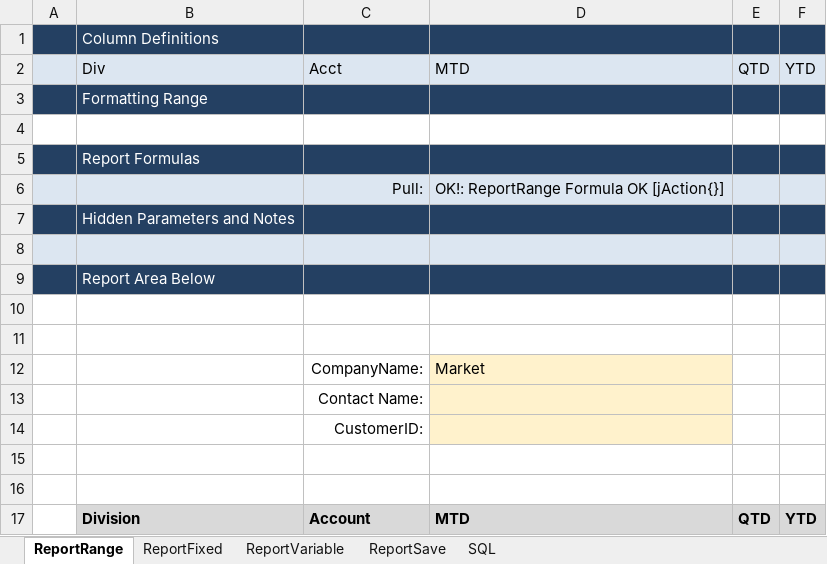
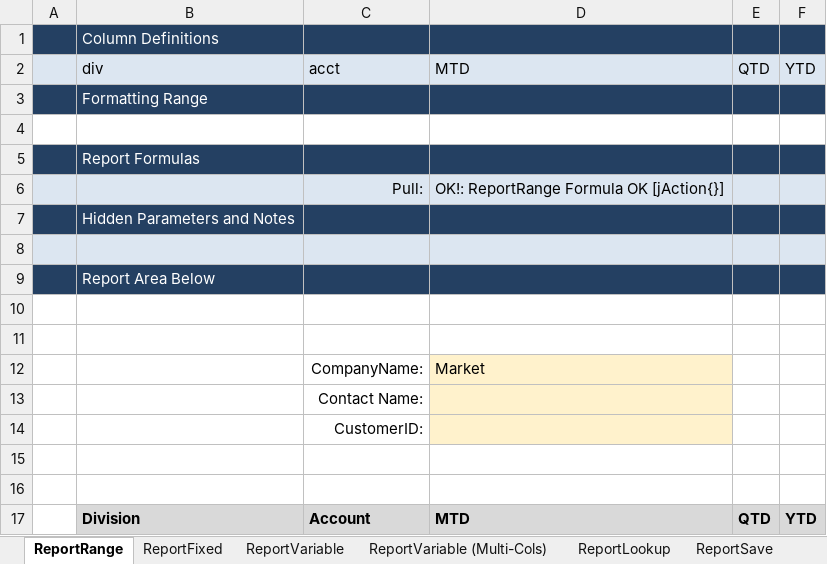
Before and after one commit to GoInterject/ids-dotnet-api, an Excel workbook: interject.data.api/Examples/example.xlsx, sheet ReportRange, drawn as a sheet; values as stored, in another font and other column widths than the file's, no borders; the diff names each change by its address in the sheet, - before the commit and + after, or states it on an @@ line.

```diff
--- a/interject.data.api/Examples/example.xlsx (sheet ReportRange)
+++ b/interject.data.api/Examples/example.xlsx (sheet ReportRange)
+sheet tab: ReportVariable (Multi-Cols)
+sheet tab: ReportLookup
-B2: Div
+B2: div
-C2: Acct
+C2: acct
```
Also changed, not shown: sheet ReportSave, sheet ReportVariable, sheet ReportFixed, sheet SQL, other sheet tabs, formulas that keep their value, 25 other files.
